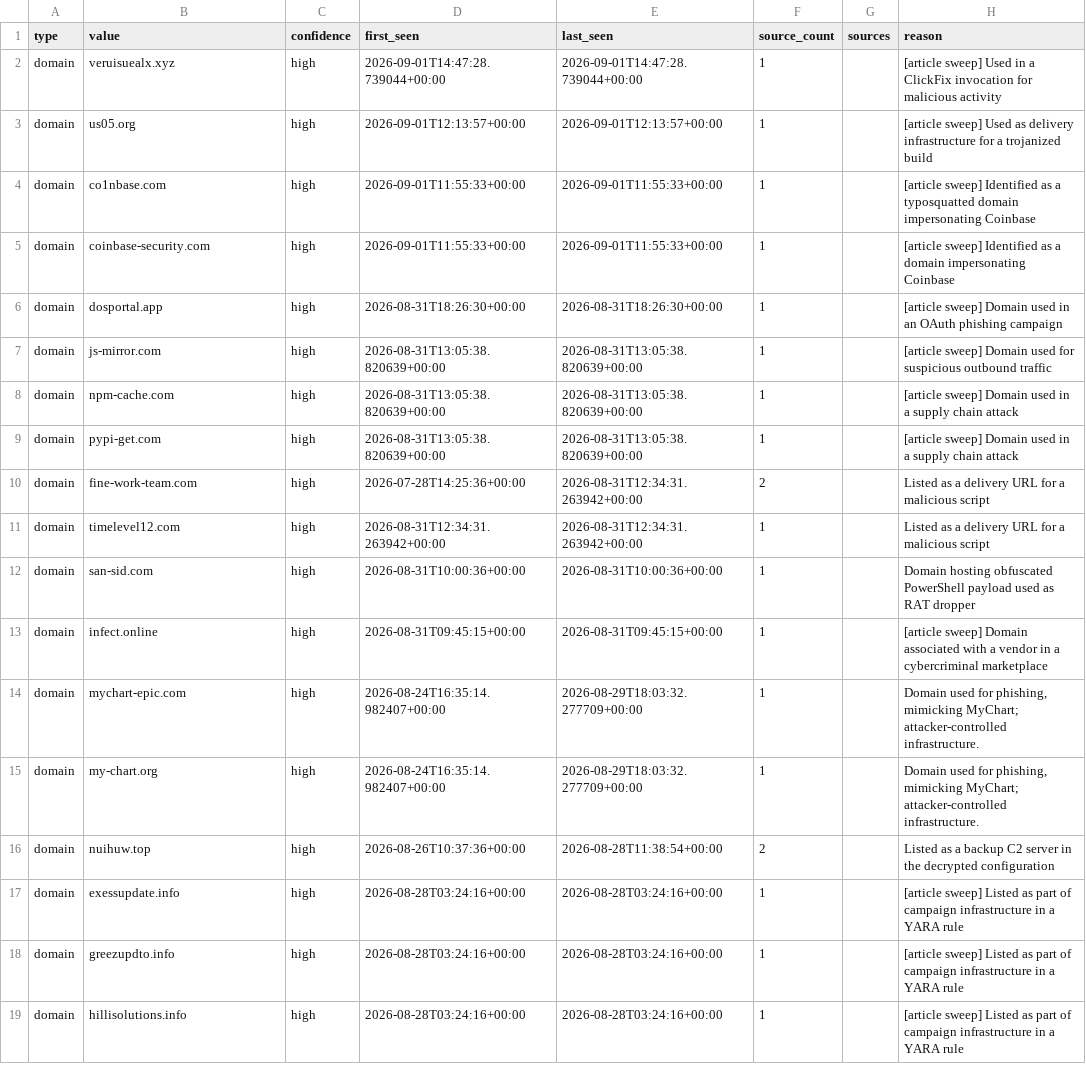
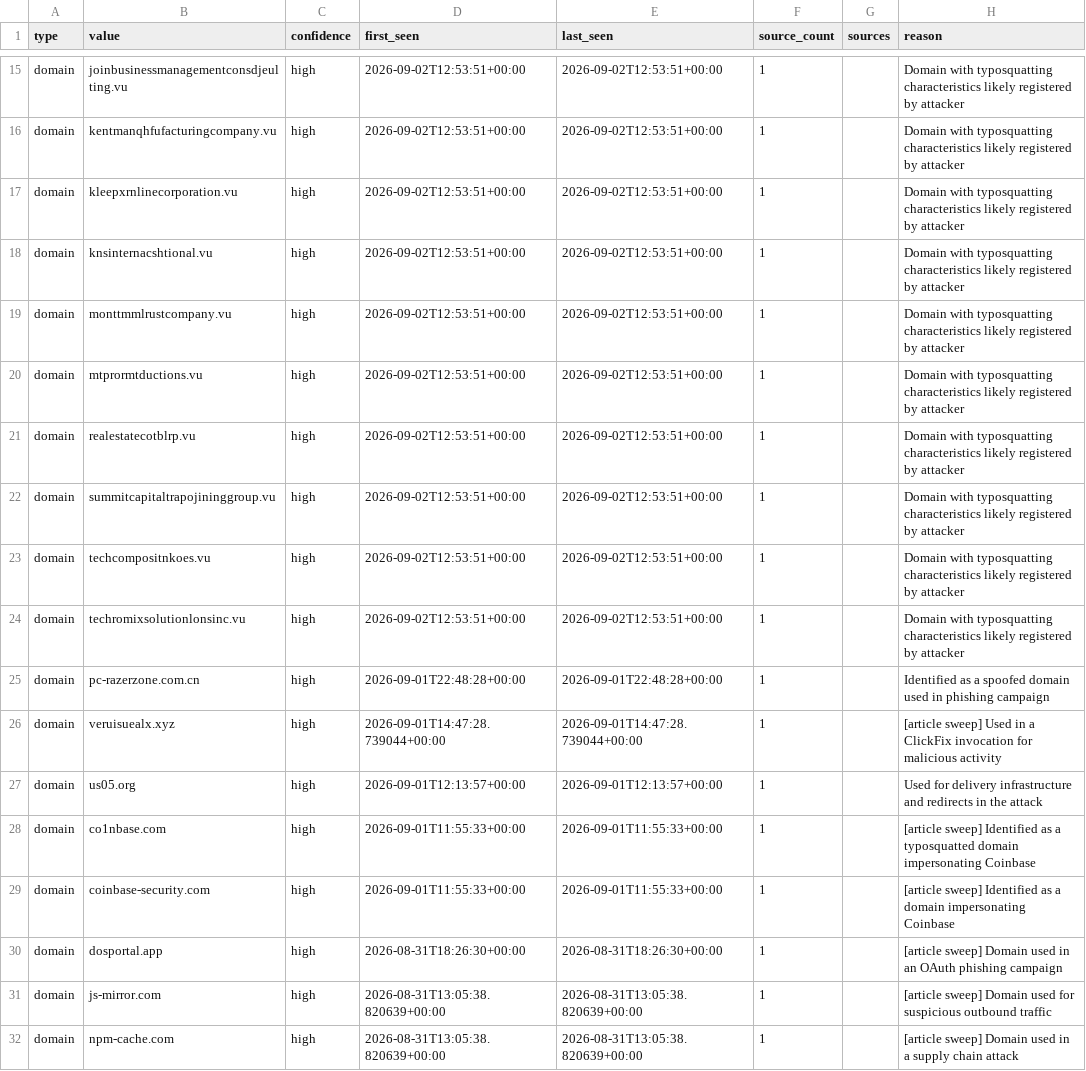
Before and after one commit to Jam0k/Public-Feeds-IOCs, a CSV file: feeds/full/domains.csv, drawn as a sheet; only a part is shown, gaps mark what is left out; the shorter side is filled out with more unchanged rows; the diff covers the shown part only.

```diff
--- a/feeds/full/domains.csv
+++ b/feeds/full/domains.csv
@@ -2,3 +15,14 @@ type,value,confidence,first_seen,last_seen,source_count,sources,reason
+domain,joinbusinessmanagementconsdjeulting.vu,high,2026-09-02T12:53:51+00:00,2026-09-02T12:53:51+00:00,1,,Domain with typosquatting characteristics likely registered by attacker
+domain,kentmanqhfufacturingcompany.vu,high,2026-09-02T12:53:51+00:00,2026-09-02T12:53:51+00:00,1,,Domain with typosquatting characteristics likely registered by attacker
+domain,kleepxrnlinecorporation.vu,high,2026-09-02T12:53:51+00:00,2026-09-02T12:53:51+00:00,1,,Domain with typosquatting characteristics likely registered by attacker
+domain,knsinternacshtional.vu,high,2026-09-02T12:53:51+00:00,2026-09-02T12:53:51+00:00,1,,Domain with typosquatting characteristics likely registered by attacker
+domain,monttmmlrustcompany.vu,high,2026-09-02T12:53:51+00:00,2026-09-02T12:53:51+00:00,1,,Domain with typosquatting characteristics likely registered by attacker
+domain,mtprormtductions.vu,high,2026-09-02T12:53:51+00:00,2026-09-02T12:53:51+00:00,1,,Domain with typosquatting characteristics likely registered by attacker
+domain,realestatecotblrp.vu,high,2026-09-02T12:53:51+00:00,2026-09-02T12:53:51+00:00,1,,Domain with typosquatting characteristics likely registered by attacker
+domain,summitcapitaltrapojininggroup.vu,high,2026-09-02T12:53:51+00:00,2026-09-02T12:53:51+00:00,1,,Domain with typosquatting characteristics likely registered by attacker
+domain,techcompositnkoes.vu,high,2026-09-02T12:53:51+00:00,2026-09-02T12:53:51+00:00,1,,Domain with typosquatting characteristics likely registered by attacker
+domain,techromixsolutionlonsinc.vu,high,2026-09-02T12:53:51+00:00,2026-09-02T12:53:51+00:00,1,,Domain with typosquatting characteristics likely registered by attacker
+domain,pc-razerzone.com.cn,high,2026-09-01T22:48:28+00:00,2026-09-01T22:48:28+00:00,1,,Identified as a spoofed domain used in phishing campaign
 domain,veruisuealx.xyz,high,2026-09-01T14:47:28.739044+00:00,2026-09-01T14:47:28.739044+00:00,1,,[article sweep] Used in a ClickFix invocation for malicious activity
-domain,us05.org,high,2026-09-01T12:13:57+00:00,2026-09-01T12:13:57+00:00,1,,[article sweep] Used as delivery infrastructure for a trojanized build
+domain,us05.org,high,2026-09-01T12:13:57+00:00,2026-09-01T12:13:57+00:00,1,,Used for delivery infrastructure and redirects in the attack
 domain,co1nbase.com,high,2026-09-01T11:55:33+00:00,2026-09-01T11:55:33+00:00,1,,[article sweep] Identified as a typosquatted domain impersonating Coinbase
```
Also changed, not shown: 13 added rows elsewhere in this file, feeds/all.csv, feeds/domains.csv, 19 other files.
